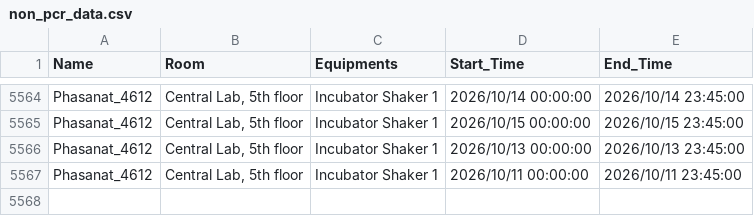
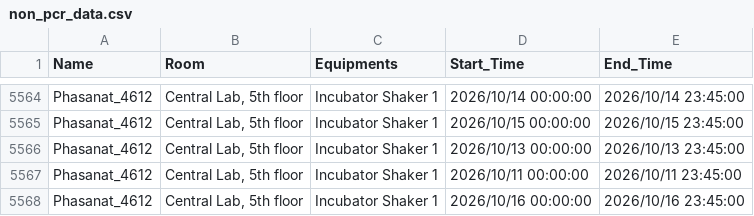
Before and after one commit to GeneticsKU/Lab-Equipments_Reservation, a CSV file: non_pcr_data.csv, drawn as a sheet; only a part is shown, gaps mark what is left out; the diff names each change by its address in the sheet, - before the commit and + after, or states it on an @@ line.

Commit message:
Update non_pcr_data.csv

```diff
--- a/non_pcr_data.csv
+++ b/non_pcr_data.csv
+row 5568: Phasanat_4612 | Central Lab, 5th floor | Incubator Shaker 1 | 2026/10/16 00:00:00 | 2026/10/16 23:45:00
```
